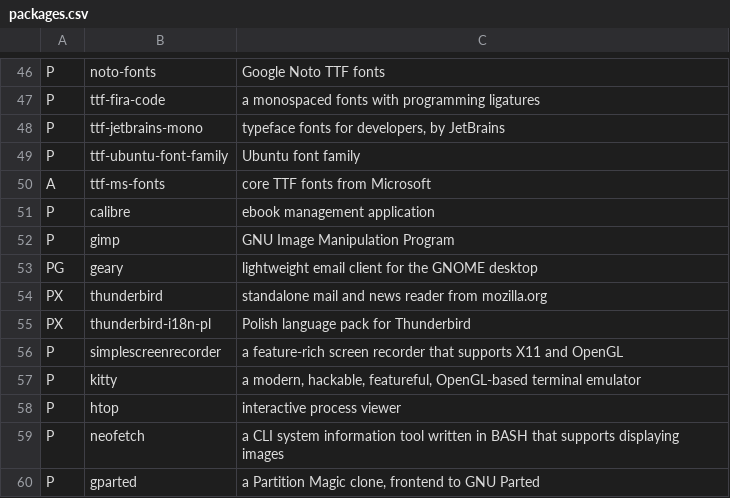
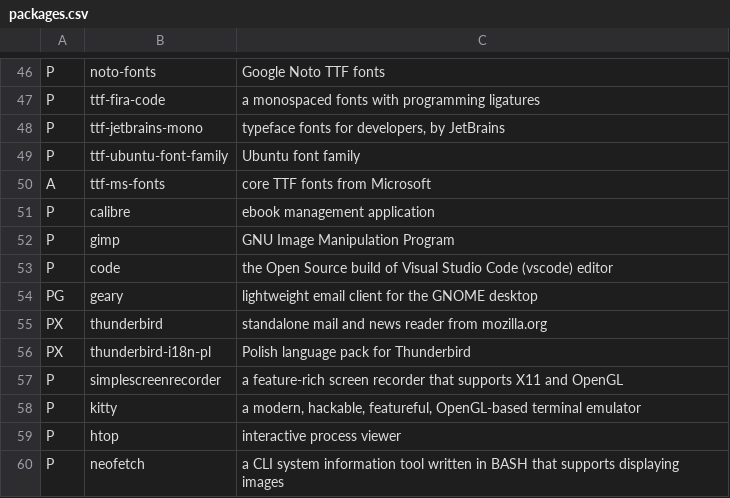
Before and after one commit to elkrien/EALIPS, a CSV file: packages.csv, drawn as a sheet; only a part is shown, gaps mark what is left out; the shorter side is filled out with more unchanged rows; the diff names each change by its address in the sheet, - before the commit and + after, or states it on an @@ line.

```diff
--- a/packages.csv
+++ b/packages.csv
+row 53: P | code | the Open Source build of Visual Studio Code (vscode) editor
```
Also changed, not shown: 2 other files.
